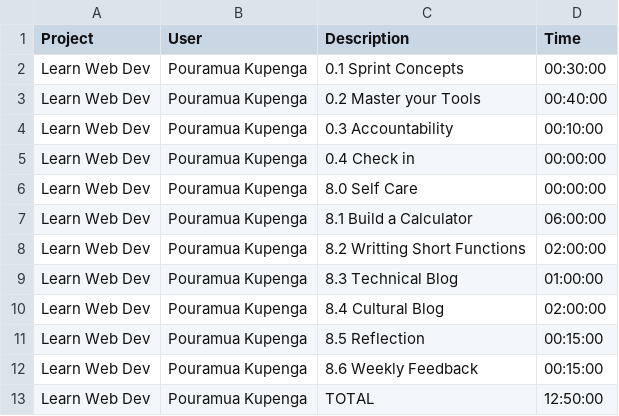
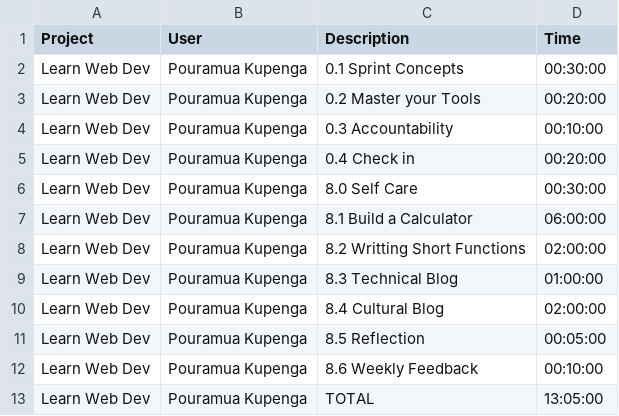
Before and after one commit to piwakawaka-2016/piwakawaka-2016, a CSV file: time/pouramua-kupenga/8-time.csv, drawn as a sheet.

Commit message:
Update sprint 8 timesheet

```diff
--- a/time/pouramua-kupenga/8-time.csv
+++ b/time/pouramua-kupenga/8-time.csv
@@ -2,6 +2,6 @@ Project,User,Description,Time
 Learn Web Dev,Pouramua Kupenga, 0.1 Sprint Concepts, 00:30:00
-Learn Web Dev,Pouramua Kupenga, 0.2 Master your Tools, 00:40:00
+Learn Web Dev,Pouramua Kupenga, 0.2 Master your Tools, 00:20:00
 Learn Web Dev,Pouramua Kupenga, 0.3 Accountability, 00:10:00
-Learn Web Dev,Pouramua Kupenga, 0.4 Check in, 00:00:00
-Learn Web Dev,Pouramua Kupenga, 8.0 Self Care, 00:00:00
+Learn Web Dev,Pouramua Kupenga, 0.4 Check in, 00:20:00
+Learn Web Dev,Pouramua Kupenga, 8.0 Self Care, 00:30:00
 Learn Web Dev,Pouramua Kupenga, 8.1 Build a Calculator, 06:00:00
@@ -10,4 +10,4 @@ Learn Web Dev,Pouramua Kupenga, 8.3 Technical Blog, 01:00:00
 Learn Web Dev,Pouramua Kupenga, 8.4 Cultural Blog, 02:00:00
-Learn Web Dev,Pouramua Kupenga, 8.5 Reflection, 00:15:00
-Learn Web Dev,Pouramua Kupenga, 8.6 Weekly Feedback, 00:15:00
-Learn Web Dev,Pouramua Kupenga, TOTAL, 12:50:00
+Learn Web Dev,Pouramua Kupenga, 8.5 Reflection, 00:05:00
+Learn Web Dev,Pouramua Kupenga, 8.6 Weekly Feedback, 00:10:00
+Learn Web Dev,Pouramua Kupenga, TOTAL, 13:05:00
```
